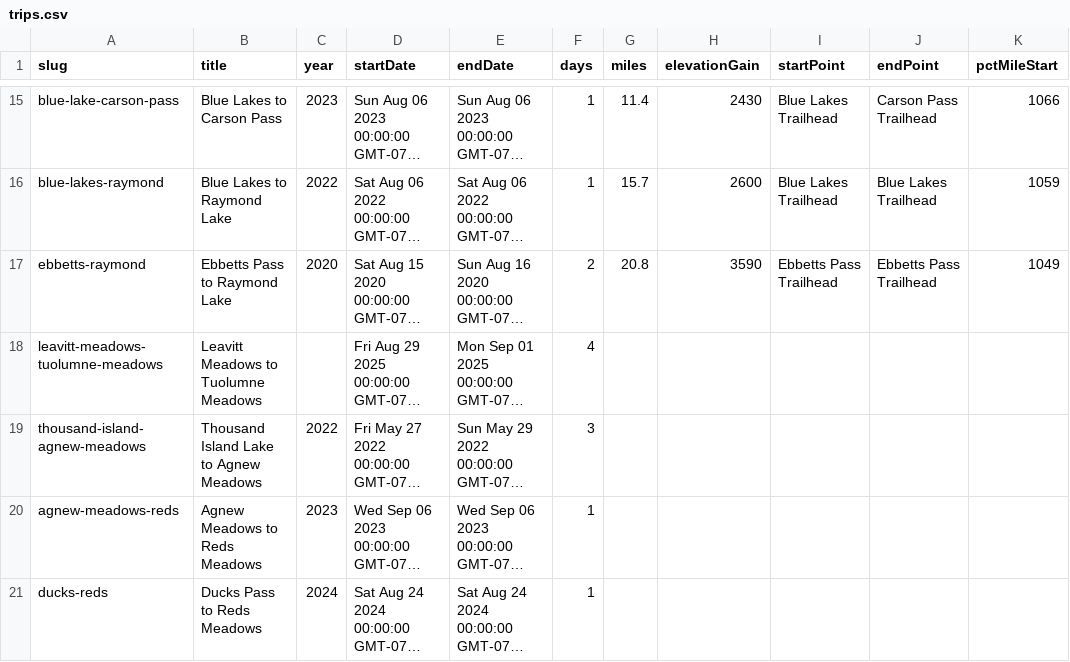
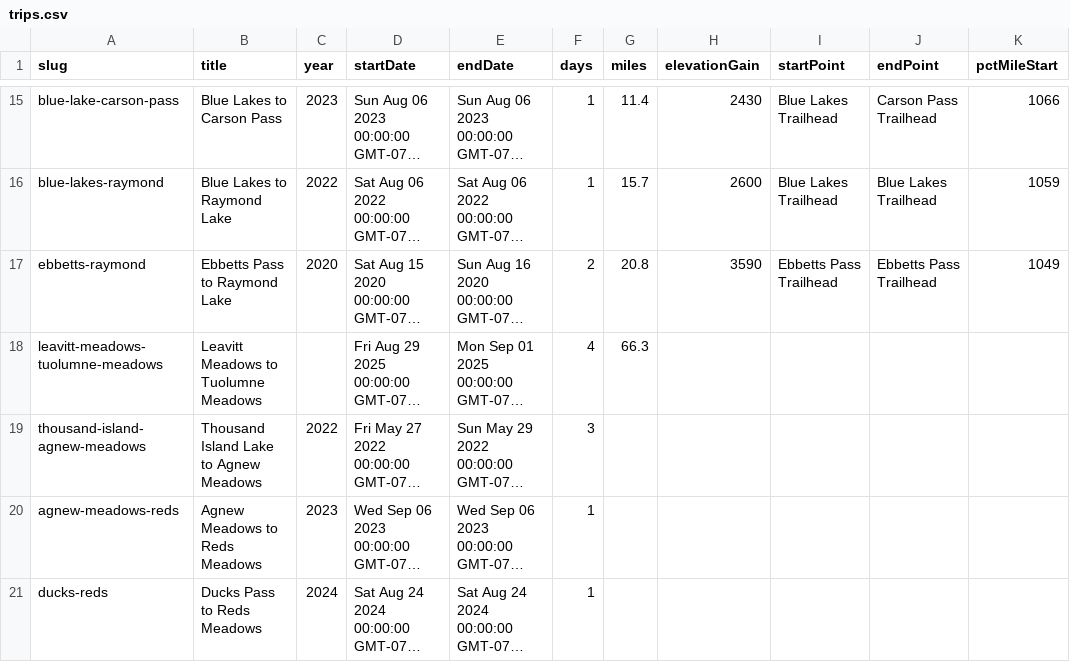
Before and after one commit to johnluckenbach-sys/pct-sierra, a CSV file: src/data/trips.csv, drawn as a sheet; only a part is shown, gaps mark what is left out; long unchanged cells end in …; the diff names each change by its address in the sheet, - before the commit and + after, or states it on an @@ line.

Commit message:
Auto-sync trips data from Google Sheet

```diff
--- a/src/data/trips.csv
+++ b/src/data/trips.csv
-G18 (miles): (empty)
+G18 (miles): 66.3
```
